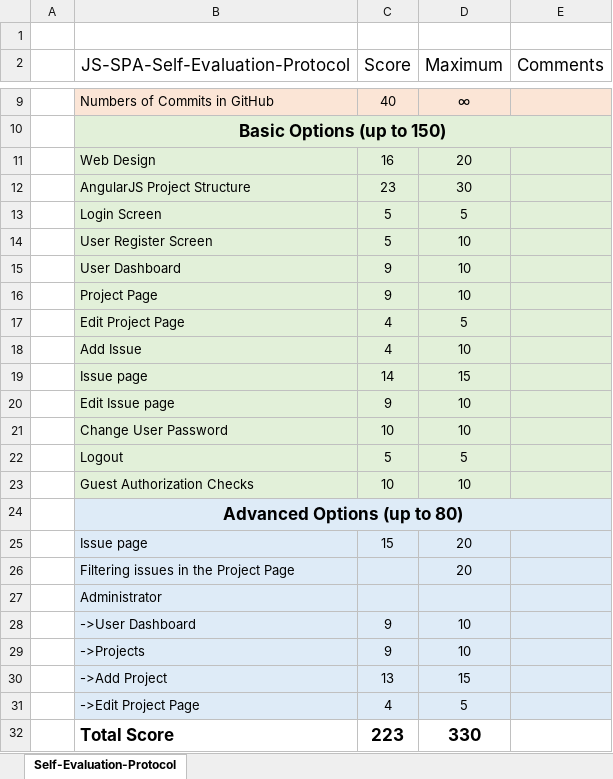
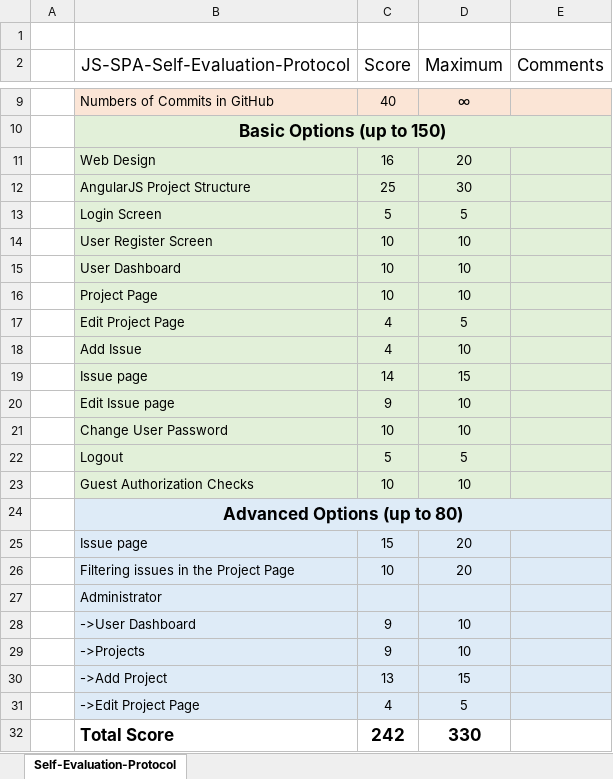
Before and after one commit to alagalia/SPA-AngularJS, an Excel workbook: JS-Frameworks-Self-Evaluation-Protocol.xlsx, sheet Self-Evaluation-Protocol, drawn as a sheet; only a part is shown, gaps mark what is left out; values as stored, in another font and other column widths than the file's, no borders; the diff names each change by its address in the sheet, - before the commit and + after, or states it on an @@ line.

Commit message:
Update JS-Frameworks-Self-Evaluation-Protocol.xlsx

```diff
--- a/JS-Frameworks-Self-Evaluation-Protocol.xlsx (sheet Self-Evaluation-Protocol)
+++ b/JS-Frameworks-Self-Evaluation-Protocol.xlsx (sheet Self-Evaluation-Protocol)
-C12 (Score): 23
+C12 (Score): 25
-C14 (Score): 5
+C14 (Score): 10
-C15:C16 (Score): 9
+C15:C16 (Score): 10
-C26 (Score): (empty)
+C26 (Score): 10
-C32 (Score): 223
+C32 (Score): 242
```
Also changed, not shown: 1 other file.
